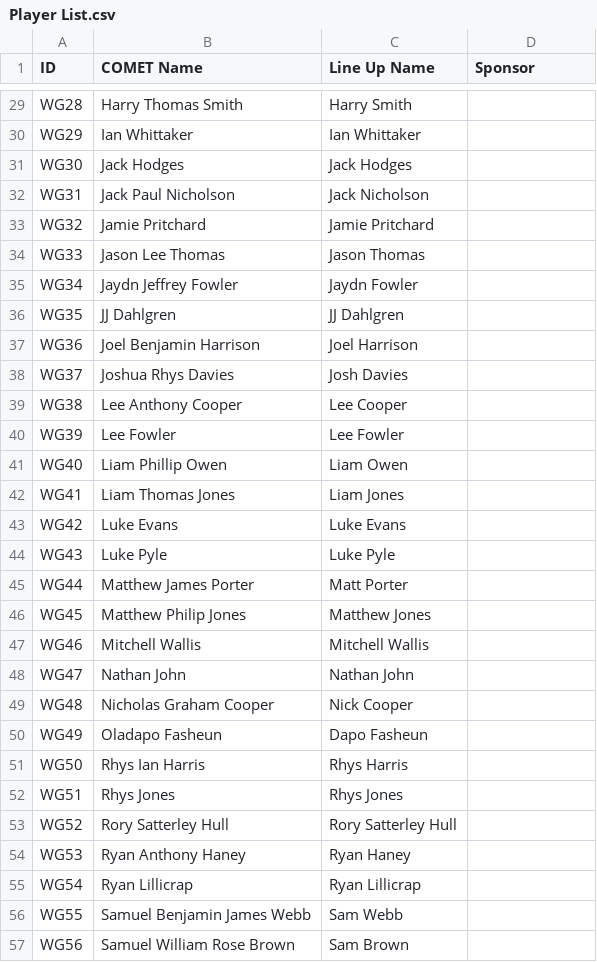
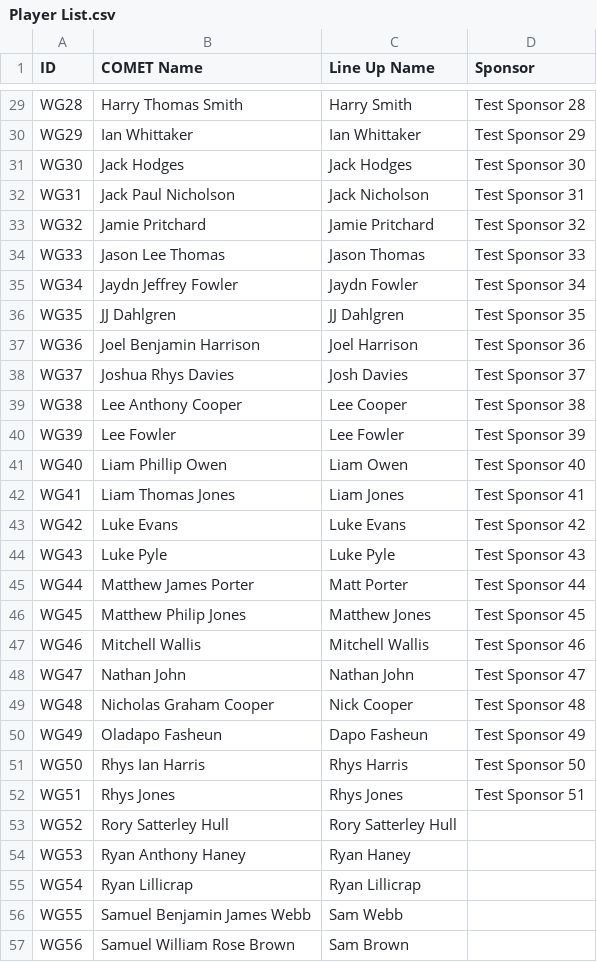
Before and after one commit to joelbharrison-ux/Waun-Galaxy-Tools, a CSV file: Player List.csv, drawn as a sheet; only a part is shown, gaps mark what is left out; the diff covers the shown part only; the diff names each change by its address in the sheet, - before the commit and + after, or states it on an @@ line.

```diff
--- a/Player List.csv
+++ b/Player List.csv
-D29 (Sponsor): (empty)
+D29 (Sponsor): Test Sponsor 28
-D30 (Sponsor): (empty)
+D30 (Sponsor): Test Sponsor 29
-D31 (Sponsor): (empty)
+D31 (Sponsor): Test Sponsor 30
-D32 (Sponsor): (empty)
+D32 (Sponsor): Test Sponsor 31
-D33 (Sponsor): (empty)
+D33 (Sponsor): Test Sponsor 32
-D34 (Sponsor): (empty)
+D34 (Sponsor): Test Sponsor 33
-D35 (Sponsor): (empty)
+D35 (Sponsor): Test Sponsor 34
-D36 (Sponsor): (empty)
+D36 (Sponsor): Test Sponsor 35
-D37 (Sponsor): (empty)
+D37 (Sponsor): Test Sponsor 36
-D38 (Sponsor): (empty)
+D38 (Sponsor): Test Sponsor 37
-D39 (Sponsor): (empty)
+D39 (Sponsor): Test Sponsor 38
-D40 (Sponsor): (empty)
+D40 (Sponsor): Test Sponsor 39
-D41 (Sponsor): (empty)
+D41 (Sponsor): Test Sponsor 40
-D42 (Sponsor): (empty)
+D42 (Sponsor): Test Sponsor 41
-D43 (Sponsor): (empty)
+D43 (Sponsor): Test Sponsor 42
-D44 (Sponsor): (empty)
+D44 (Sponsor): Test Sponsor 43
-D45 (Sponsor): (empty)
+D45 (Sponsor): Test Sponsor 44
-D46 (Sponsor): (empty)
+D46 (Sponsor): Test Sponsor 45
-D47 (Sponsor): (empty)
+D47 (Sponsor): Test Sponsor 46
-D48 (Sponsor): (empty)
+D48 (Sponsor): Test Sponsor 47
-D49 (Sponsor): (empty)
+D49 (Sponsor): Test Sponsor 48
-D50 (Sponsor): (empty)
+D50 (Sponsor): Test Sponsor 49
-D51 (Sponsor): (empty)
+D51 (Sponsor): Test Sponsor 50
-D52 (Sponsor): (empty)
+D52 (Sponsor): Test Sponsor 51
```
Also changed, not shown: 27 edited cells elsewhere in this file, 3 other files.
